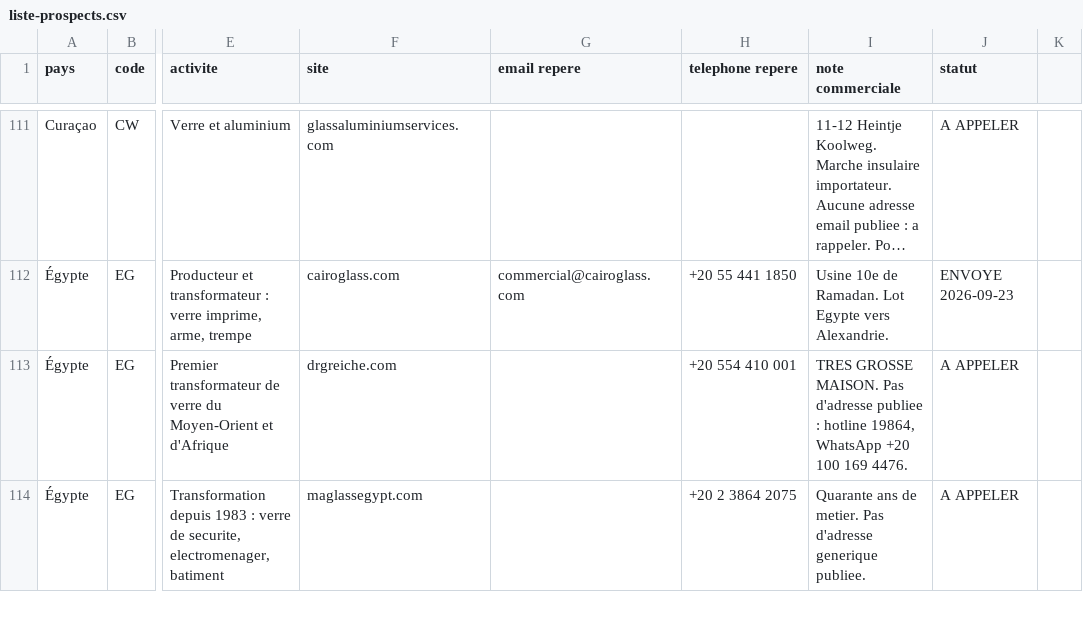
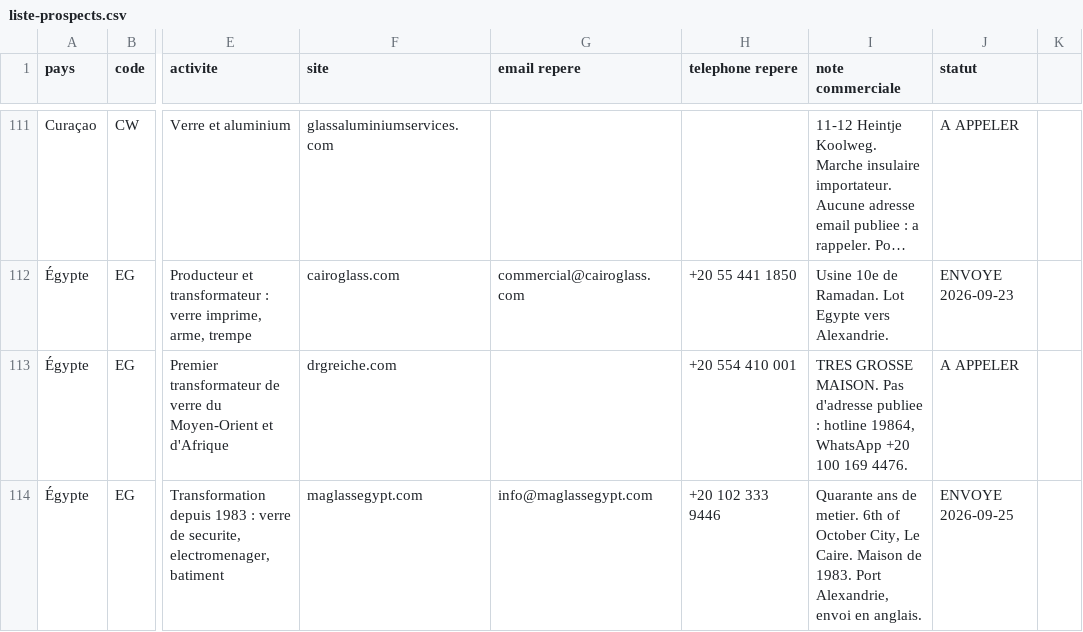
Before and after one commit to dgjmfrbv4k-lab/NOXEM-GROUP, a CSV file: campagne-conteneur-20-open-top/prospection/liste-prospects.csv, drawn as a sheet; only a part is shown, gaps mark what is left out; long unchanged cells end in …; the diff covers the shown part only; the diff names each change by its address in the sheet, - before the commit and + after, or states it on an @@ line.

```diff
--- a/campagne-conteneur-20-open-top/prospection/liste-prospects.csv
+++ b/campagne-conteneur-20-open-top/prospection/liste-prospects.csv
-G114 (email repere): (empty)
+G114 (email repere): info@maglassegypt.com
-H114 (telephone repere): +20 2 3864 2075
+H114 (telephone repere): +20 102 333 9446
-I114 (note commerciale): …de metier. Pas d'adresse generique publiee.
+I114 (note commerciale): …de metier. 6th of October City, Le Caire. Maison de 1983. Port Alexandrie, envoi en anglais.
-J114 (statut): A APPELER
+J114 (statut): ENVOYE 2026-09-25
```
Also changed, not shown: 10 edited cells elsewhere in this file, 1 other file.
